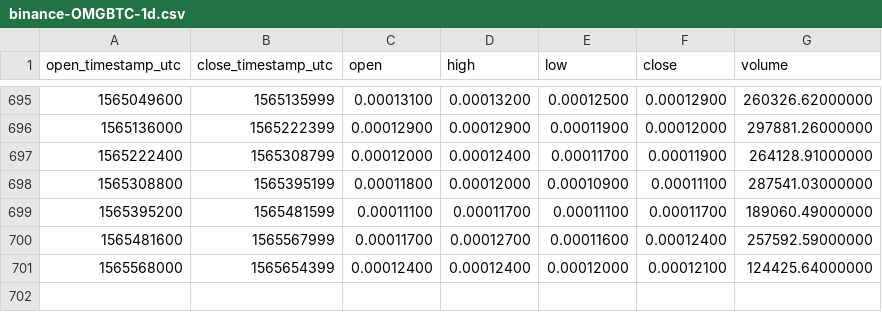
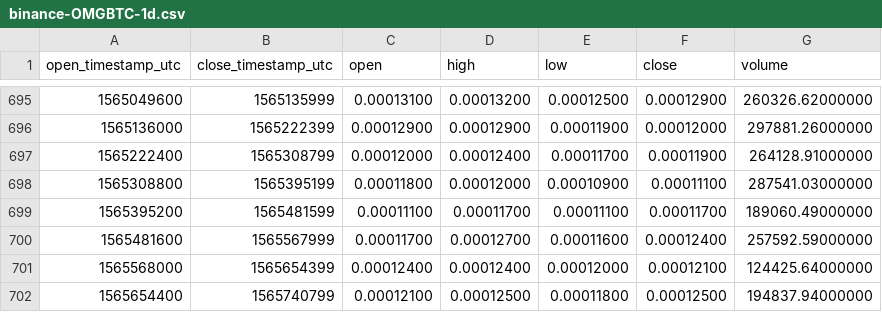
Before and after one commit to cryptobigbro/binance-OMGBTC, a CSV file: binance-OMGBTC-1d.csv, drawn as a sheet; only a part is shown, gaps mark what is left out; the diff names each change by its address in the sheet, - before the commit and + after, or states it on an @@ line.

Commit message:
Update OHLCV data.

```diff
--- a/binance-OMGBTC-1d.csv
+++ b/binance-OMGBTC-1d.csv
+row 702: 1565654400 | 1565740799 | 0.00012100 | 0.00012500 | 0.00011800 | 0.00012500 | 194837.94000000
```
Also changed, not shown: 1 other file.
